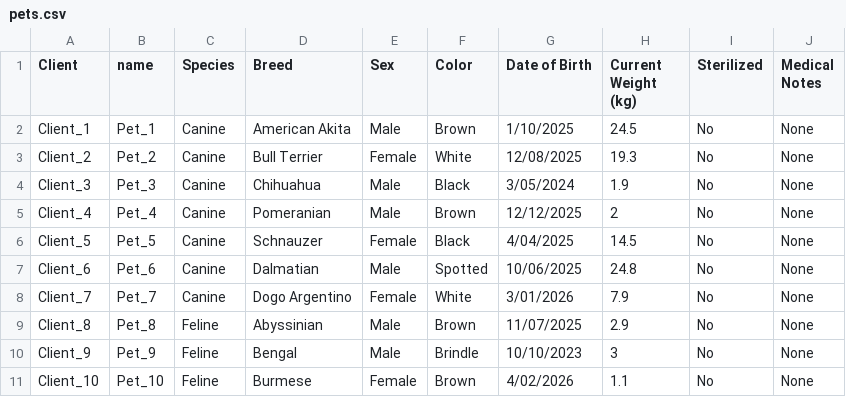
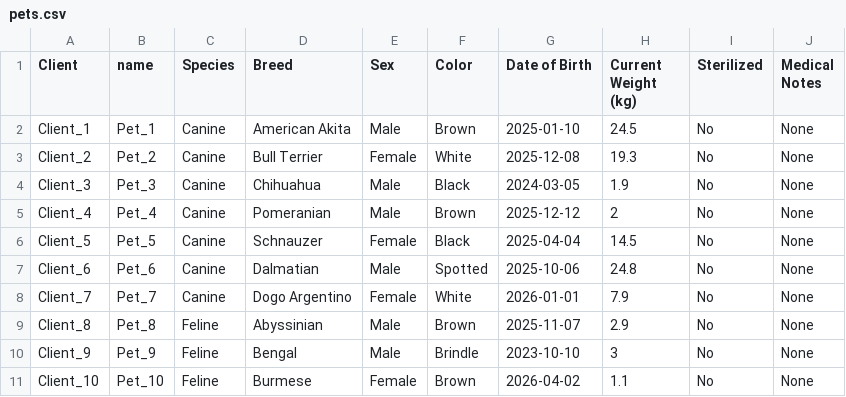
Before and after one commit to alexander-lm/Probando, a CSV file: pets.csv, drawn as a sheet.

Commit message:
commit

```diff
--- a/pets.csv
+++ b/pets.csv
@@ -1,11 +1,11 @@
 Client,name,Species,Breed,Sex,Color,Date of Birth,Current Weight (kg),Sterilized,Medical Notes
-Client_1,Pet_1,Canine,American Akita,Male,Brown,1/10/2025,24.5,No,None
-Client_2,Pet_2,Canine,Bull Terrier,Female,White,12/08/2025,19.3,No,None
-Client_3,Pet_3,Canine,Chihuahua,Male,Black,3/05/2024,1.9,No,None
-Client_4,Pet_4,Canine,Pomeranian,Male,Brown,12/12/2025,2,No,None
-Client_5,Pet_5,Canine,Schnauzer,Female,Black,4/04/2025,14.5,No,None
-Client_6,Pet_6,Canine,Dalmatian,Male,Spotted,10/06/2025,24.8,No,None
-Client_7,Pet_7,Canine,Dogo Argentino,Female,White,3/01/2026,7.9,No,None
-Client_8,Pet_8,Feline,Abyssinian,Male,Brown,11/07/2025,2.9,No,None
-Client_9,Pet_9,Feline,Bengal,Male,Brindle,10/10/2023,3,No,None
-Client_10,Pet_10,Feline,Burmese,Female,Brown,4/02/2026,1.1,No,None
+Client_1,Pet_1,Canine,American Akita,Male,Brown,2025-01-10,24.5,No,None
+Client_2,Pet_2,Canine,Bull Terrier,Female,White,2025-12-08,19.3,No,None
+Client_3,Pet_3,Canine,Chihuahua,Male,Black,2024-03-05,1.9,No,None
+Client_4,Pet_4,Canine,Pomeranian,Male,Brown,2025-12-12,2,No,None
+Client_5,Pet_5,Canine,Schnauzer,Female,Black,2025-04-04,14.5,No,None
+Client_6,Pet_6,Canine,Dalmatian,Male,Spotted,2025-10-06,24.8,No,None
+Client_7,Pet_7,Canine,Dogo Argentino,Female,White,2026-01-01,7.9,No,None
+Client_8,Pet_8,Feline,Abyssinian,Male,Brown,2025-11-07,2.9,No,None
+Client_9,Pet_9,Feline,Bengal,Male,Brindle,2023-10-10,3,No,None
+Client_10,Pet_10,Feline,Burmese,Female,Brown,2026-04-02,1.1,No,None
```
